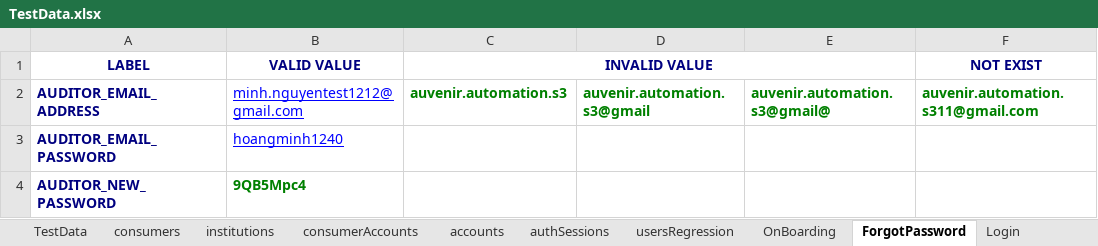
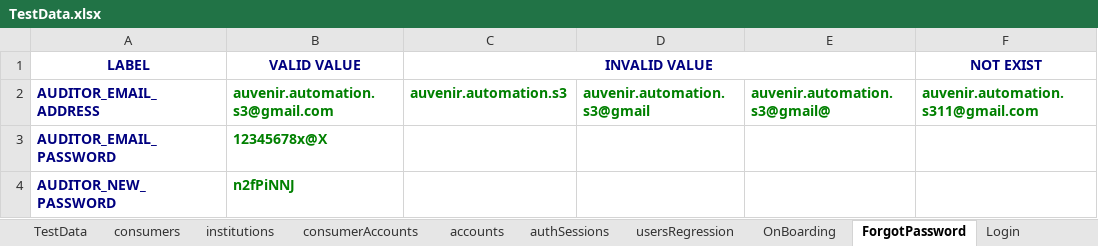
Before and after one commit to duongnguyendr/DataDriven, an Excel workbook: TestData.xlsx, sheet ForgotPassword, drawn as a sheet; values as stored, in another font and other column widths than the file's, no borders; the diff names each change by its address in the sheet, - before the commit and + after, or states it on an @@ line.

```diff
--- a/TestData.xlsx (sheet ForgotPassword)
+++ b/TestData.xlsx (sheet ForgotPassword)
-B2 (VALID VALUE): minh.nguyentest1212@gmail.com
+B2 (VALID VALUE): auvenir.automation.s3@gmail.com
@@ B2:B3 bold: off → on, underline: on → off, text colour: #0000FF → #008000 @@
-B3 (VALID VALUE): hoangminh1240
+B3 (VALID VALUE): 12345678x@X
-B4 (VALID VALUE): 9QB5Mpc4
+B4 (VALID VALUE): n2fPiNNJ
```
Also changed, not shown: sheet Login.
